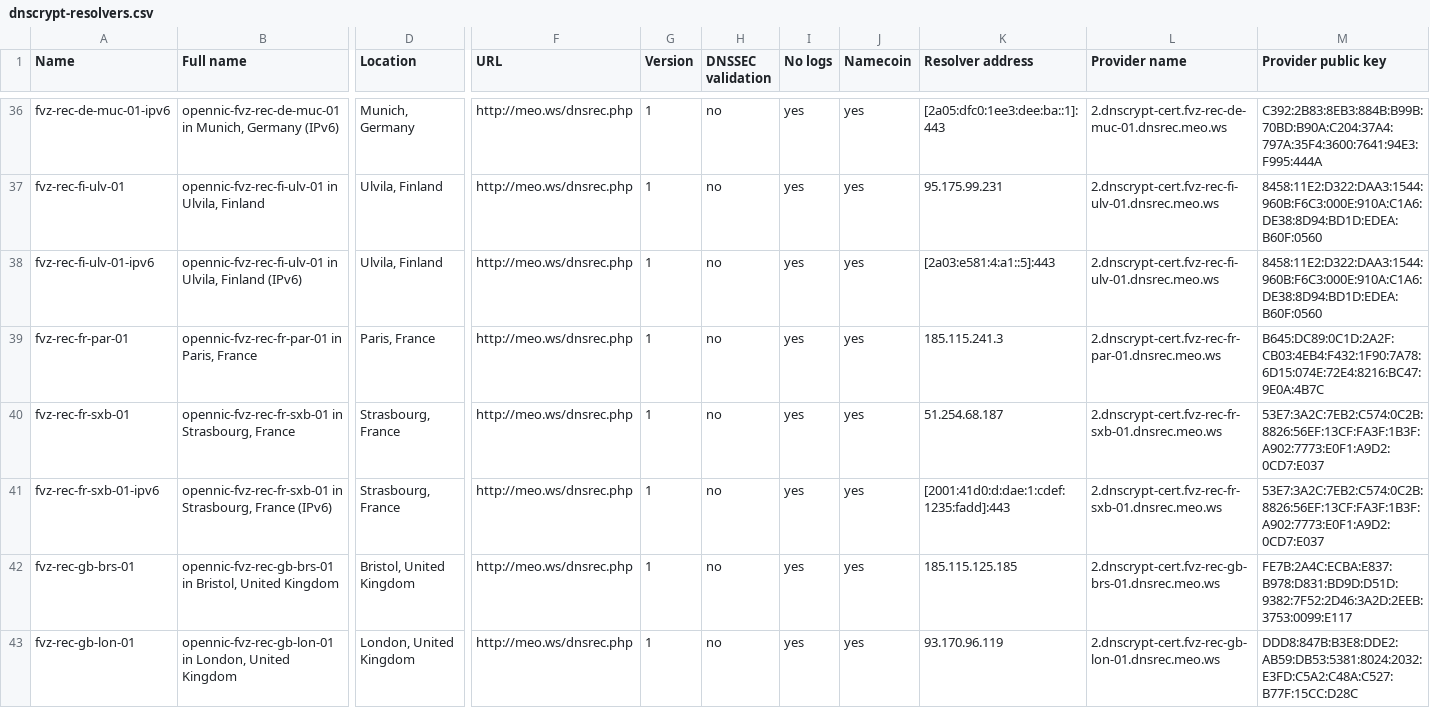
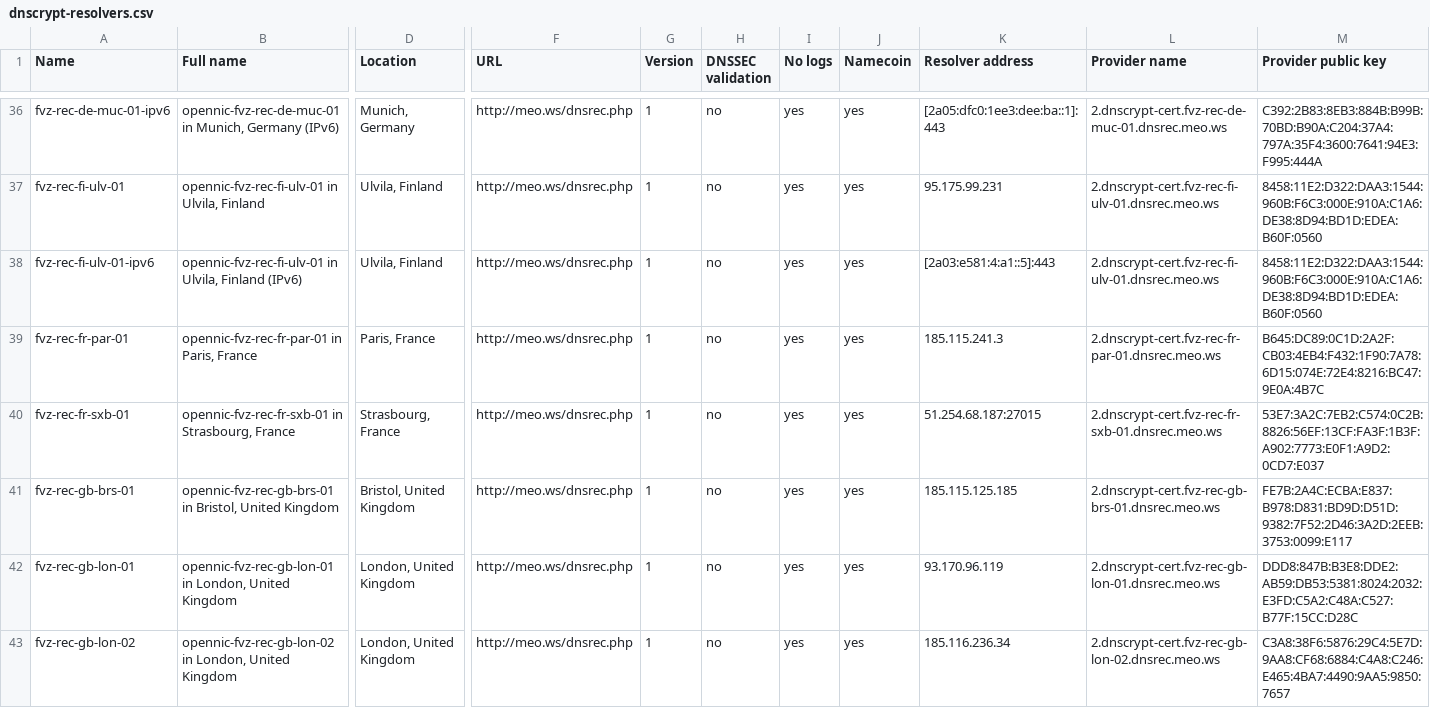
Before and after one commit to dyne/dnscrypt-proxy, a CSV file: dnscrypt-resolvers.csv, drawn as a sheet; only a part is shown, gaps mark what is left out; the shorter side is filled out with more unchanged rows; rows hold the shown columns only; the diff covers the shown part only; the diff names each change by its address in the sheet, - before the commit and + after, or states it on an @@ line.

Commit message:
Fixing servers that can be fixed (by changing port) and removing servers that are temporarily down

```diff
--- a/dnscrypt-resolvers.csv
+++ b/dnscrypt-resolvers.csv
-K40 (Resolver address): 51.254.68.187
+K40 (Resolver address): 51.254.68.187:27015
-row 41: fvz-rec-fr-sxb-01-ipv6 | opennic-fvz-rec-fr-sxb-01 in Strasbourg, France (IPv6) | Strasbourg, France | http://meo.ws/dnsrec.php | 1 | no | yes | yes | [2001:41d0:d:dae:1:cdef:1235:fadd]:443 | 2.dnscrypt-cert.fvz-rec-fr-sxb-01.dnsrec.meo.ws | 53E7:3A2C:7EB2:C574:0C2B:8826:56EF:13CF:FA3F:1B3F:A902:7773:E0F1:A9D2:0CD7:E037
```
Also changed, not shown: 2 removed rows elsewhere in this file.
